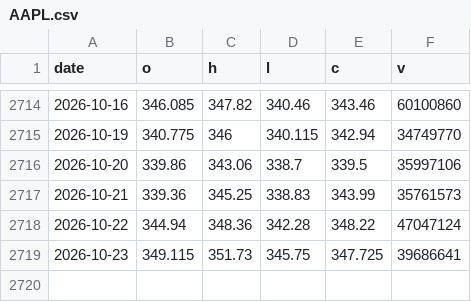
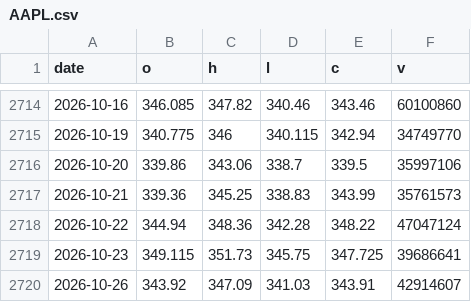
Before and after one commit to iliyankosev-eng/Idea, a CSV file: daily/alpaca/AAPL.csv, drawn as a sheet; only a part is shown, gaps mark what is left out.

```diff
--- a/daily/alpaca/AAPL.csv
+++ b/daily/alpaca/AAPL.csv
@@ -2719 +2719,2 @@ date,o,h,l,c,v
 2026-10-23,349.115,351.73,345.75,347.725,39686641
+2026-10-26,343.92,347.09,341.03,343.91,42914607
```
Also changed, not shown: daily/alpaca/AMD.csv, daily/alpaca/AMZN.csv, 29 other files.
